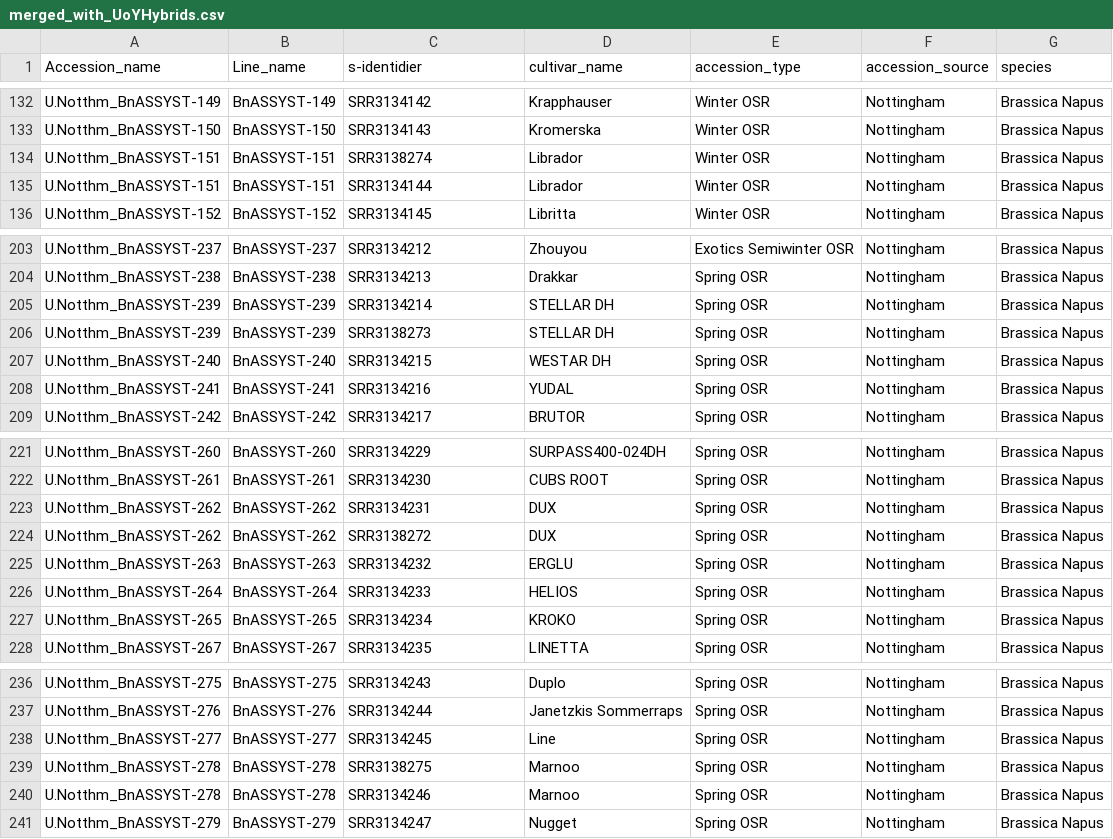
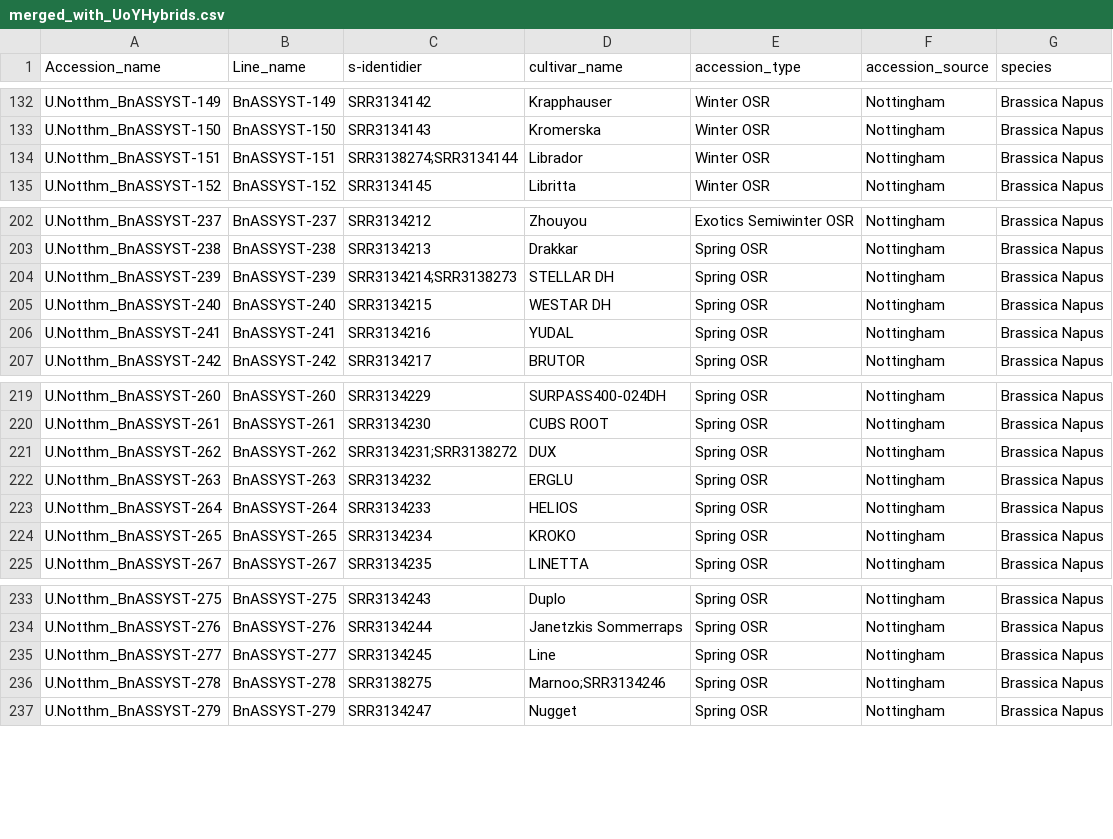
Before and after one commit to TGAC/brassica, a CSV file: public/population_submission/merged_with_UoYHybrids.csv, drawn as a sheet; only a part is shown, gaps mark what is left out.

Commit message:
removed duplicates, added 2nd SRR identifier

```diff
--- a/public/population_submission/merged_with_UoYHybrids.csv
+++ b/public/population_submission/merged_with_UoYHybrids.csv
@@ -133,4 +133,3 @@ U.Notthm_BnASSYST-149,BnASSYST-149, SRR3134142,Krapphauser,Winter OSR,Nottingham
 U.Notthm_BnASSYST-150,BnASSYST-150, SRR3134143,Kromerska,Winter OSR,Nottingham,Brassica Napus
-U.Notthm_BnASSYST-151,BnASSYST-151, SRR3138274,Librador,Winter OSR,Nottingham,Brassica Napus
-U.Notthm_BnASSYST-151,BnASSYST-151, SRR3134144,Librador,Winter OSR,Nottingham,Brassica Napus
+U.Notthm_BnASSYST-151,BnASSYST-151, SRR3138274;SRR3134144,Librador,Winter OSR,Nottingham,Brassica Napus
 U.Notthm_BnASSYST-152,BnASSYST-152, SRR3134145,Libritta,Winter OSR,Nottingham,Brassica Napus
@@ -204,4 +203,3 @@ U.Notthm_BnASSYST-237,BnASSYST-237, SRR3134212,Zhouyou,Exotics Semiwinter OSR,No
 U.Notthm_BnASSYST-238,BnASSYST-238, SRR3134213,Drakkar,Spring OSR,Nottingham,Brassica Napus
-U.Notthm_BnASSYST-239,BnASSYST-239, SRR3134214,STELLAR DH,Spring OSR,Nottingham,Brassica Napus
-U.Notthm_BnASSYST-239,BnASSYST-239, SRR3138273,STELLAR DH,Spring OSR,Nottingham,Brassica Napus
+U.Notthm_BnASSYST-239,BnASSYST-239, SRR3134214;SRR3138273,STELLAR DH,Spring OSR,Nottingham,Brassica Napus
 U.Notthm_BnASSYST-240,BnASSYST-240, SRR3134215,WESTAR DH,Spring OSR,Nottingham,Brassica Napus
@@ -222,4 +220,3 @@ U.Notthm_BnASSYST-260,BnASSYST-260, SRR3134229,SURPASS400-024DH,Spring OSR,Notti
 U.Notthm_BnASSYST-261,BnASSYST-261, SRR3134230,CUBS ROOT,Spring OSR,Nottingham,Brassica Napus
-U.Notthm_BnASSYST-262,BnASSYST-262, SRR3134231,DUX,Spring OSR,Nottingham,Brassica Napus
-U.Notthm_BnASSYST-262,BnASSYST-262, SRR3138272,DUX,Spring OSR,Nottingham,Brassica Napus
+U.Notthm_BnASSYST-262,BnASSYST-262, SRR3134231;SRR3138272,DUX,Spring OSR,Nottingham,Brassica Napus
 U.Notthm_BnASSYST-263,BnASSYST-263, SRR3134232,ERGLU,Spring OSR,Nottingham,Brassica Napus
@@ -238,4 +235,3 @@ U.Notthm_BnASSYST-276,BnASSYST-276, SRR3134244,Janetzkis Sommerraps,Spring OSR,N
 U.Notthm_BnASSYST-277,BnASSYST-277, SRR3134245,Line,Spring OSR,Nottingham,Brassica Napus
-U.Notthm_BnASSYST-278,BnASSYST-278, SRR3138275,Marnoo,Spring OSR,Nottingham,Brassica Napus
-U.Notthm_BnASSYST-278,BnASSYST-278, SRR3134246,Marnoo,Spring OSR,Nottingham,Brassica Napus
+U.Notthm_BnASSYST-278,BnASSYST-278, SRR3138275,Marnoo;SRR3134246,Spring OSR,Nottingham,Brassica Napus
 U.Notthm_BnASSYST-279,BnASSYST-279, SRR3134247,Nugget,Spring OSR,Nottingham,Brassica Napus
```
